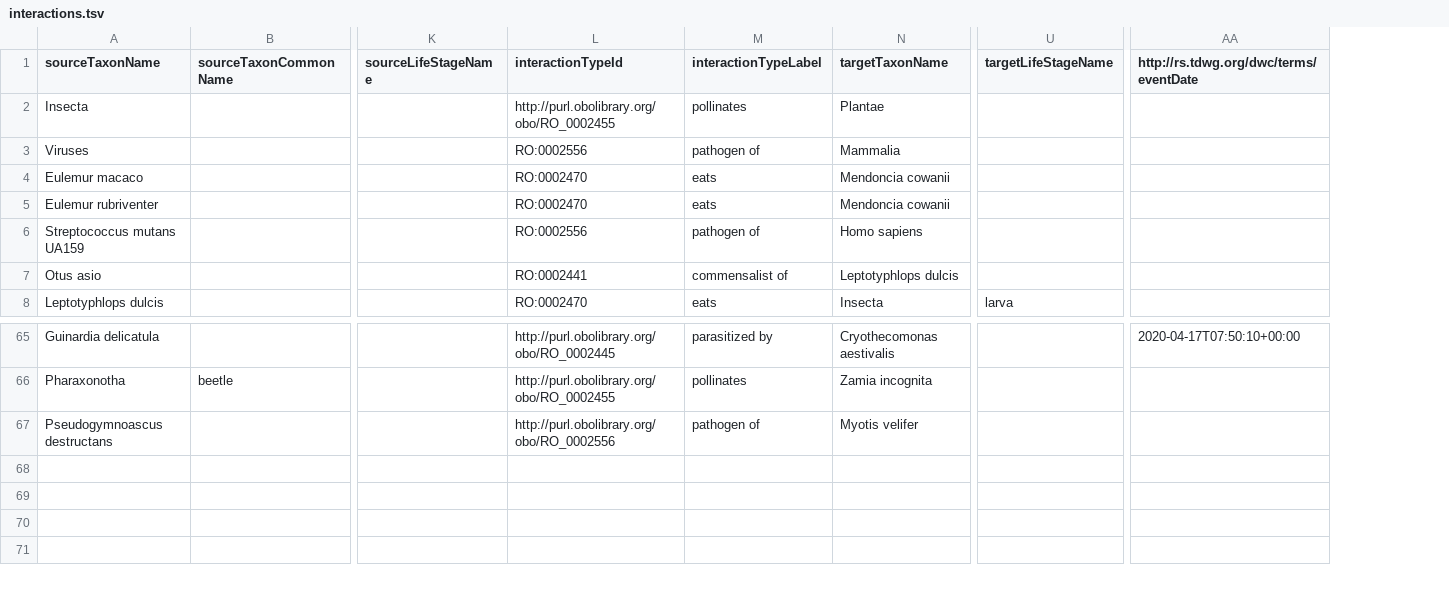
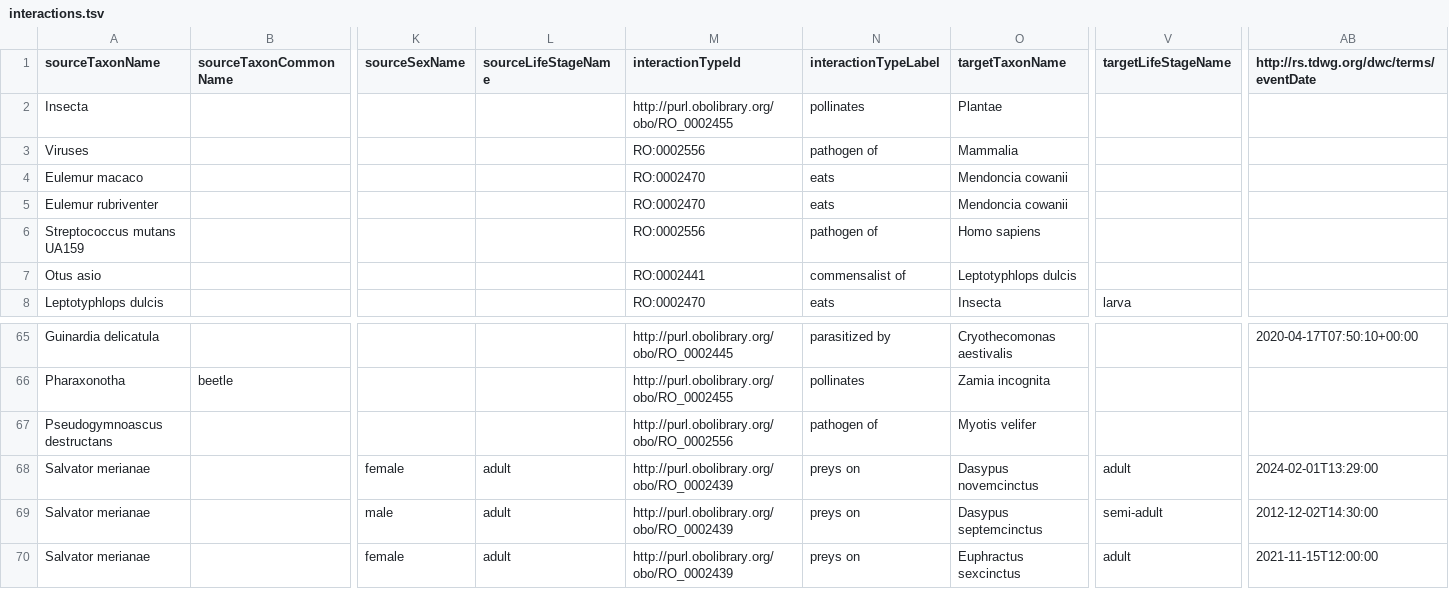
Before and after one commit to globalbioticinteractions/species-interaction-dataset-inventory, a TSV file: interactions.tsv, drawn as a sheet; only a part is shown, gaps mark what is left out; rows hold the shown columns only; the diff names each change by its address in the sheet, - before the commit and + after, or states it on an @@ line.

Commit message:
add interactions reported in  @article{Carvalho_2024, title={Not armoured enough: The black-and-white tegu Salvator merianae (Squamata: Teiidae) as a predator of armadillos (Cingulata)}, volume={41}, ISSN={2352-2496}, url={http://dx.doi.org/10.1016/j.fooweb.2024.e00380}, DOI={10.1016/j.fooweb.2024.e00380}, journal={Food Webs}, publisher={Elsevier BV}, author={Carvalho, Augusto N. and Bambirra, Bruno L. de S. and Passalacqua, Leonardo B. and Serrano, Filipe C.}, year={2024}, month=dec, pages={e00380} }

```diff
--- a/interactions.tsv
+++ b/interactions.tsv
+column K (sourceSexName), empty
+row 68: Salvator merianae |  | female | adult | http://purl.obolibrary.org/obo/RO_0002439 | preys on | Dasypus novemcinctus | adult | 2024-02-01T13:29:00
+row 69: Salvator merianae |  | male | adult | http://purl.obolibrary.org/obo/RO_0002439 | preys on | Dasypus septemcinctus | semi-adult | 2012-12-02T14:30:00
+row 70: Salvator merianae |  | female | adult | http://purl.obolibrary.org/obo/RO_0002439 | preys on | Euphractus sexcinctus | adult | 2021-11-15T12:00:00
```
